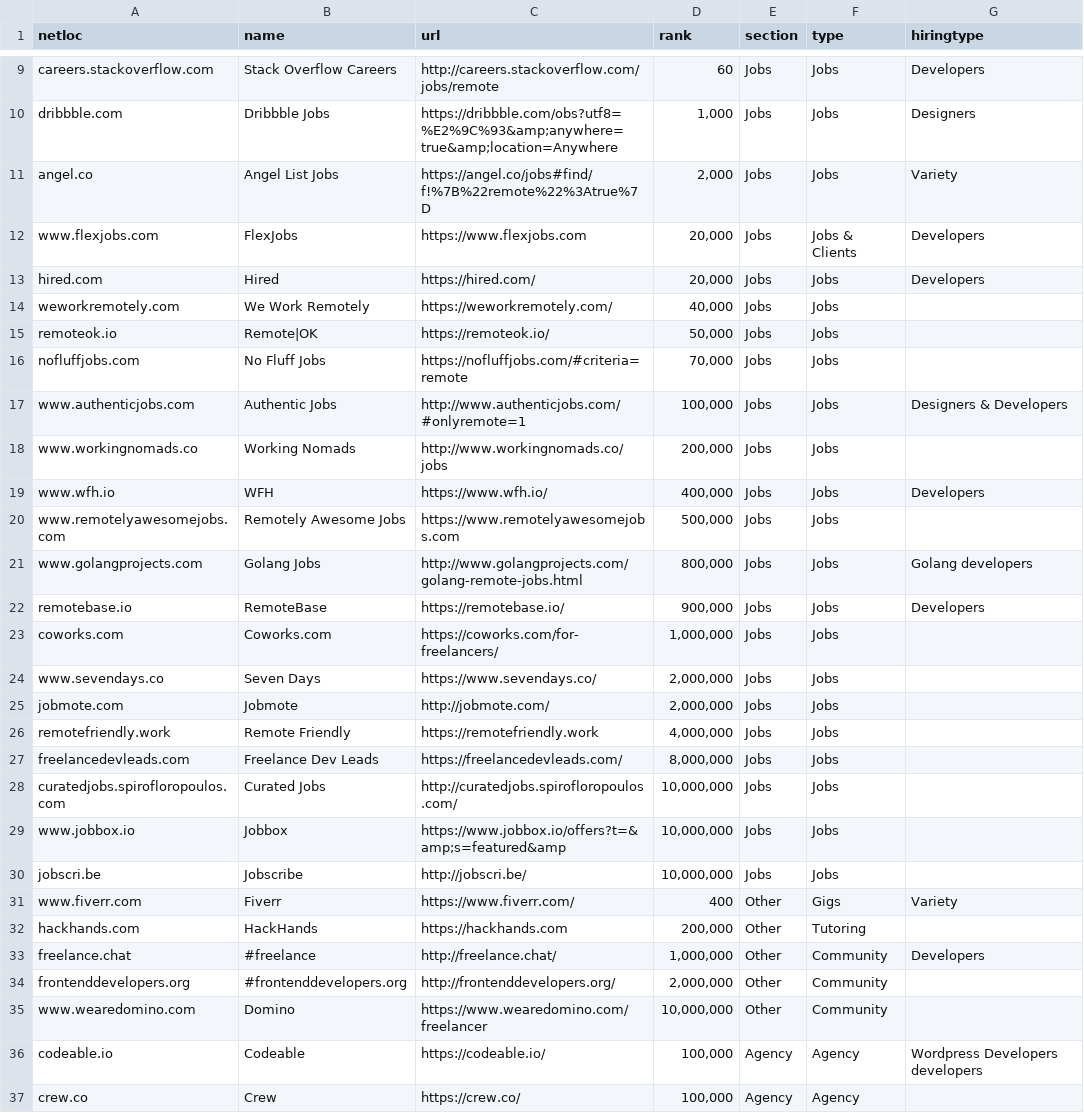
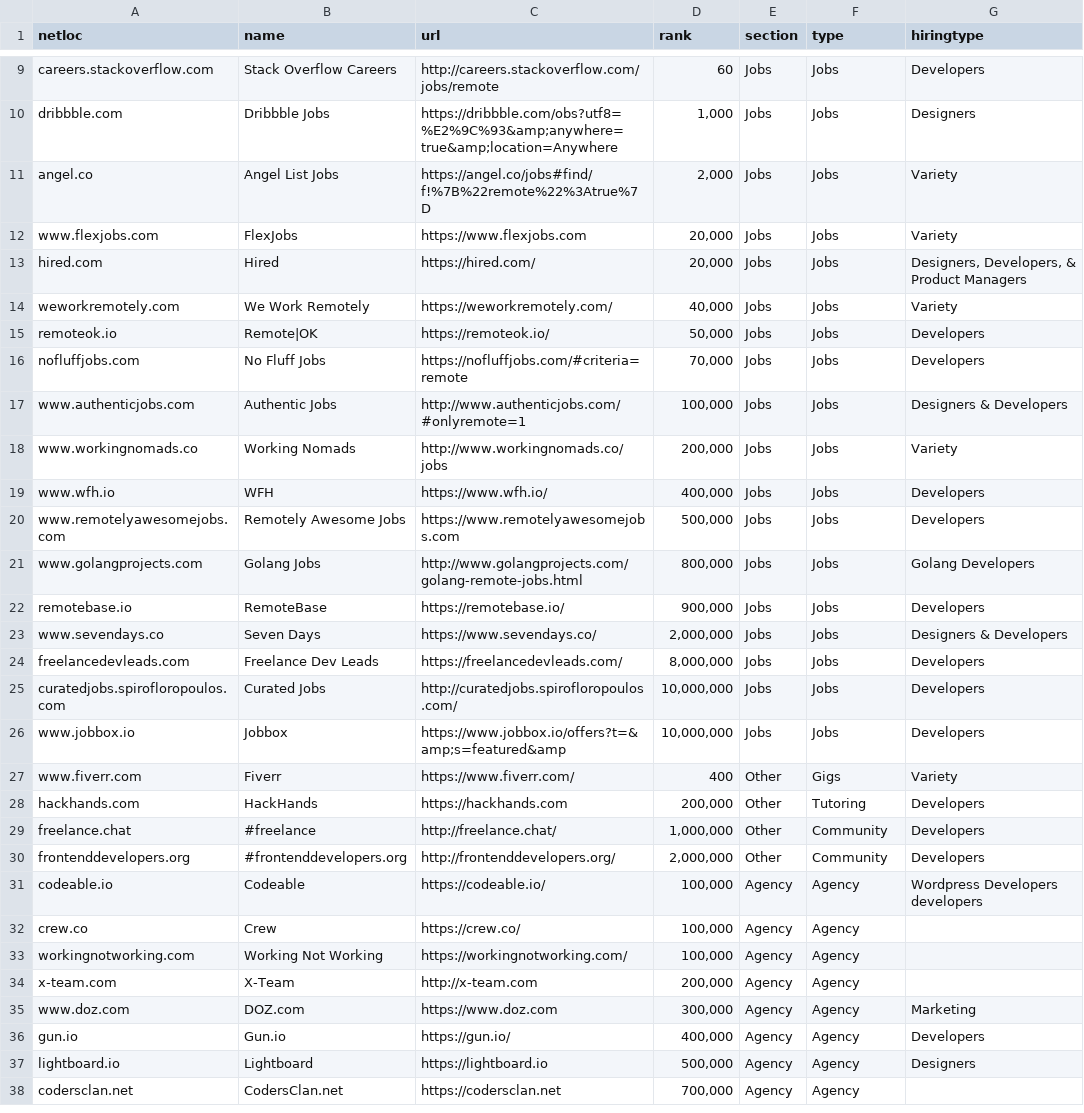
Before and after one commit to engineerapart/TheRemoteFreelancer, a CSV file: docs/_data/data.csv, drawn as a sheet; only a part is shown, gaps mark what is left out; the shorter side is filled out with more unchanged rows.

Commit message:
Add types and remove not working

```diff
--- a/docs/_data/data.csv
+++ b/docs/_data/data.csv
@@ -11,26 +11,21 @@ dribbble.com,Dribbble Jobs,https://dribbble.com/obs?utf8=%E2%9C%93&amp;anywhere=
 angel.co,Angel List Jobs,https://angel.co/jobs#find/f!%7B%22remote%22%3Atrue%7D,"2,000",Jobs,Jobs,Variety
-www.flexjobs.com,FlexJobs,https://www.flexjobs.com,"20,000",Jobs,Jobs & Clients,Developers
-hired.com,Hired,https://hired.com/,"20,000",Jobs,Jobs,Developers
-weworkremotely.com,We Work Remotely,https://weworkremotely.com/,"40,000",Jobs,Jobs,
-remoteok.io,Remote|OK,https://remoteok.io/,"50,000",Jobs,Jobs,
-nofluffjobs.com,No Fluff Jobs,https://nofluffjobs.com/#criteria=remote,"70,000",Jobs,Jobs,
+www.flexjobs.com,FlexJobs,https://www.flexjobs.com,"20,000",Jobs,Jobs,Variety
+hired.com,Hired,https://hired.com/,"20,000",Jobs,Jobs,"Designers, Developers, & Product Managers"
+weworkremotely.com,We Work Remotely,https://weworkremotely.com/,"40,000",Jobs,Jobs,Variety
+remoteok.io,Remote|OK,https://remoteok.io/,"50,000",Jobs,Jobs,Developers
+nofluffjobs.com,No Fluff Jobs,https://nofluffjobs.com/#criteria=remote,"70,000",Jobs,Jobs,Developers
 www.authenticjobs.com,Authentic Jobs,http://www.authenticjobs.com/#onlyremote=1,"100,000",Jobs,Jobs,Designers & Developers
-www.workingnomads.co,Working Nomads,http://www.workingnomads.co/jobs,"200,000",Jobs,Jobs,
+www.workingnomads.co,Working Nomads,http://www.workingnomads.co/jobs,"200,000",Jobs,Jobs,Variety
 www.wfh.io,WFH,https://www.wfh.io/,"400,000",Jobs,Jobs,Developers
-www.remotelyawesomejobs.com,Remotely Awesome Jobs,https://www.remotelyawesomejobs.com,"500,000",Jobs,Jobs,
-www.golangprojects.com,Golang Jobs,http://www.golangprojects.com/golang-remote-jobs.html,"800,000",Jobs,Jobs,Golang developers
+www.remotelyawesomejobs.com,Remotely Awesome Jobs,https://www.remotelyawesomejobs.com,"500,000",Jobs,Jobs,Developers
+www.golangprojects.com,Golang Jobs,http://www.golangprojects.com/golang-remote-jobs.html,"800,000",Jobs,Jobs,Golang Developers
 remotebase.io,RemoteBase,https://remotebase.io/,"900,000",Jobs,Jobs,Developers
-coworks.com,Coworks.com,https://coworks.com/for-freelancers/,"1,000,000",Jobs,Jobs,
-www.sevendays.co,Seven Days,https://www.sevendays.co/,"2,000,000",Jobs,Jobs,
-jobmote.com,Jobmote,http://jobmote.com/,"2,000,000",Jobs,Jobs,
-remotefriendly.work,Remote Friendly,https://remotefriendly.work,"4,000,000",Jobs,Jobs,
-freelancedevleads.com,Freelance Dev Leads,https://freelancedevleads.com/,"8,000,000",Jobs,Jobs,
-curatedjobs.spirofloropoulos.com,Curated Jobs,http://curatedjobs.spirofloropoulos.com/,"10,000,000",Jobs,Jobs,
-www.jobbox.io,Jobbox,https://www.jobbox.io/offers?t=&amp;s=featured&amp,"10,000,000",Jobs,Jobs,
-jobscri.be,Jobscribe,http://jobscri.be/,"10,000,000",Jobs,Jobs,
+www.sevendays.co,Seven Days,https://www.sevendays.co/,"2,000,000",Jobs,Jobs,Designers & Developers
+freelancedevleads.com,Freelance Dev Leads,https://freelancedevleads.com/,"8,000,000",Jobs,Jobs,Developers
+curatedjobs.spirofloropoulos.com,Curated Jobs,http://curatedjobs.spirofloropoulos.com/,"10,000,000",Jobs,Jobs,Developers
+www.jobbox.io,Jobbox,https://www.jobbox.io/offers?t=&amp;s=featured&amp,"10,000,000",Jobs,Jobs,Developers
 www.fiverr.com,Fiverr,https://www.fiverr.com/,400,Other,Gigs,Variety
-hackhands.com,HackHands,https://hackhands.com,"200,000",Other,Tutoring,
+hackhands.com,HackHands,https://hackhands.com,"200,000",Other,Tutoring,Developers
 freelance.chat,#freelance,http://freelance.chat/,"1,000,000",Other,Community,Developers
-frontenddevelopers.org,#frontenddevelopers.org,http://frontenddevelopers.org/,"2,000,000",Other,Community,
-www.wearedomino.com,Domino,https://www.wearedomino.com/freelancer,"10,000,000",Other,Community,
+frontenddevelopers.org,#frontenddevelopers.org,http://frontenddevelopers.org/,"2,000,000",Other,Community,Developers
 codeable.io,Codeable,https://codeable.io/,"100,000",Agency,Agency,Wordpress Developers developers
```
